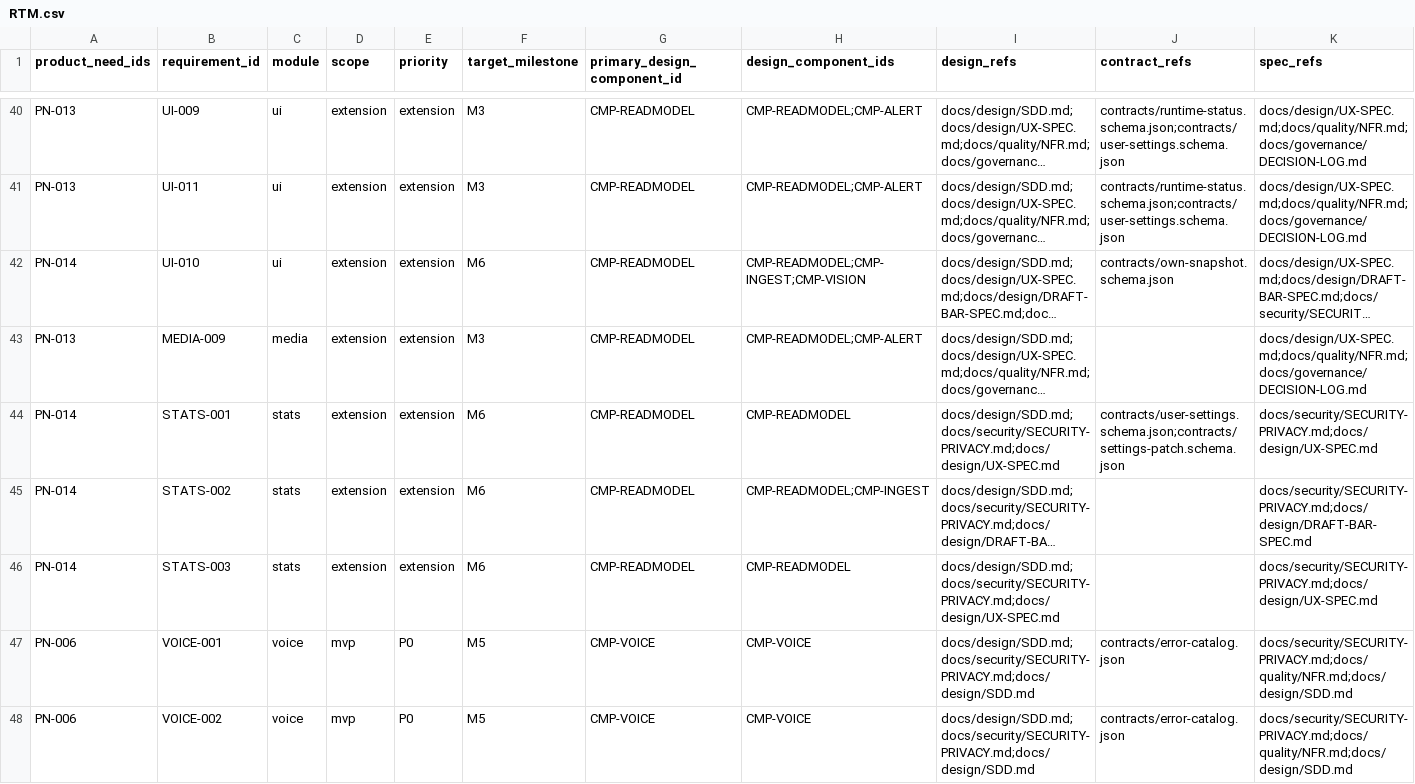
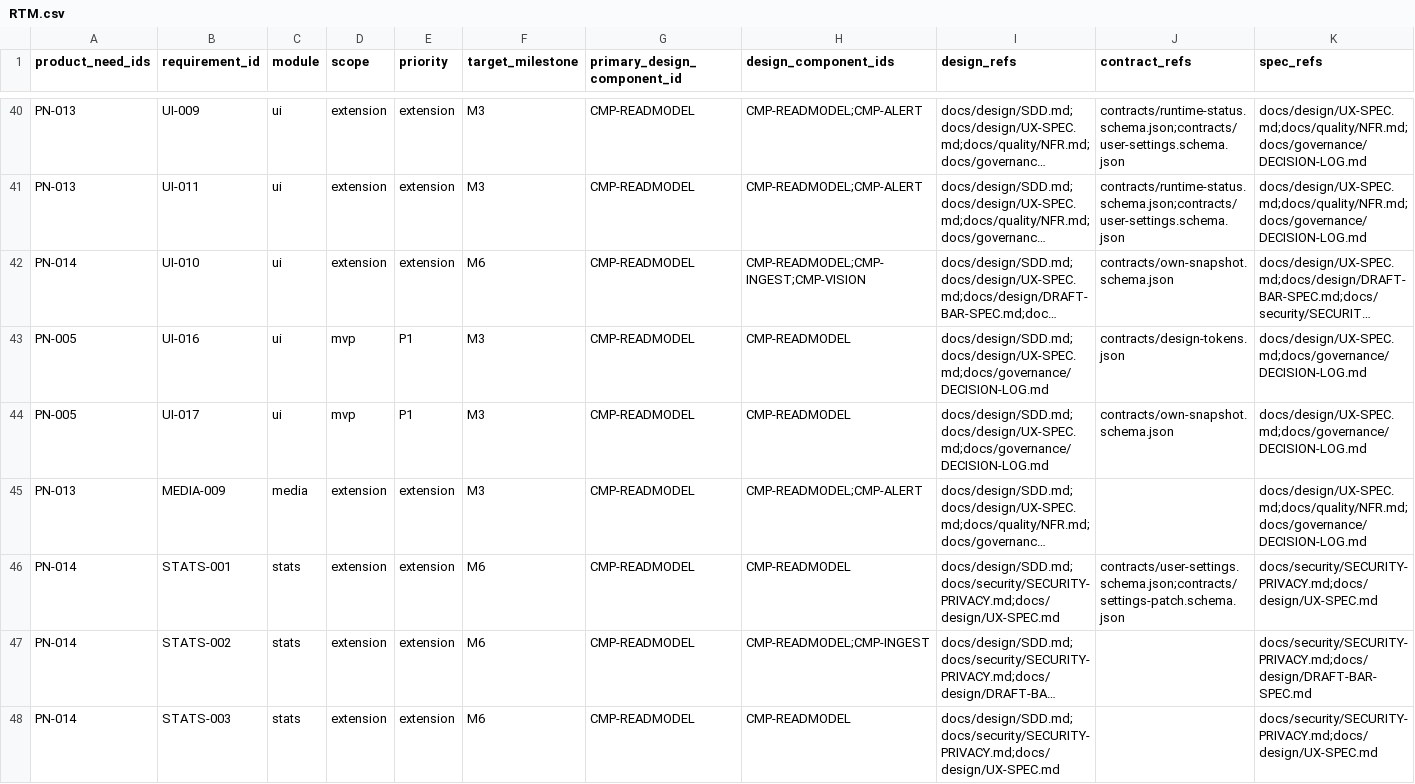
Before and after one commit to Freshair129/kohbor, a CSV file: docs/requirements/RTM.csv, drawn as a sheet; only a part is shown, gaps mark what is left out; the shorter side is filled out with more unchanged rows; long unchanged cells end in …; rows hold the shown columns only; the diff names each change by its address in the sheet, - before the commit and + after, or states it on an @@ line.

```diff
--- a/docs/requirements/RTM.csv
+++ b/docs/requirements/RTM.csv
+row 43: PN-005 | UI-016 | ui | mvp | P1 | M3 | CMP-READMODEL | CMP-READMODEL | docs/design/SDD.md;docs/design/UX-SPEC.md;docs/governance/DECISION-LOG.md | contracts/design-tokens.json | docs/design/UX-SPEC.md;docs/governance/DECISION-LOG.md
+row 44: PN-005 | UI-017 | ui | mvp | P1 | M3 | CMP-READMODEL | CMP-READMODEL | docs/design/SDD.md;docs/design/UX-SPEC.md;docs/governance/DECISION-LOG.md | contracts/own-snapshot.schema.json | docs/design/UX-SPEC.md;docs/governance/DECISION-LOG.md
```
Also changed, not shown: 19 other files.
